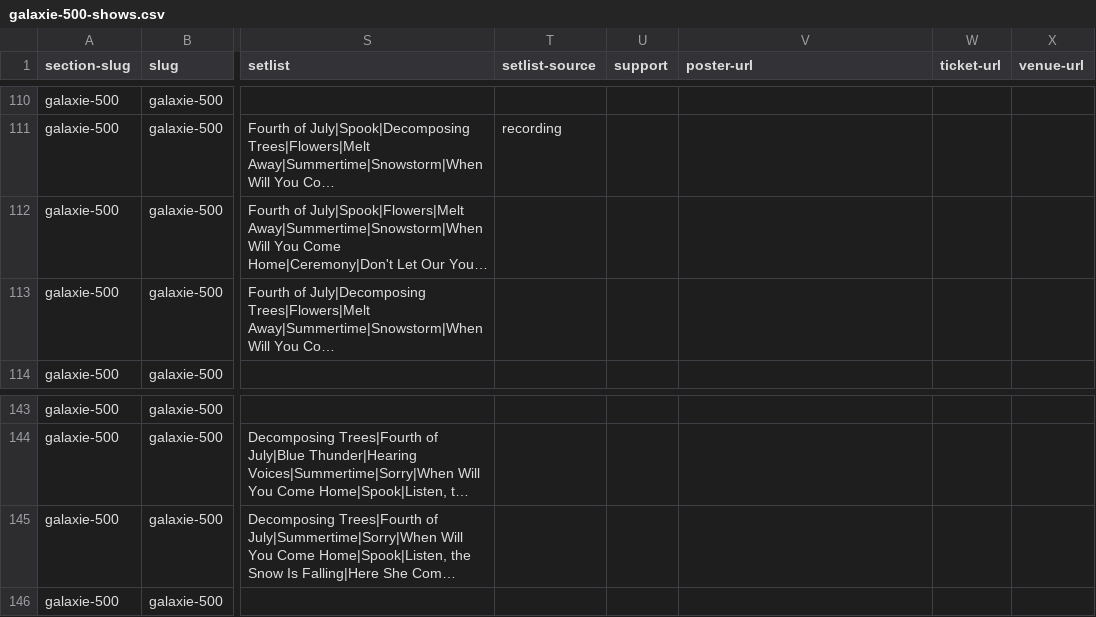
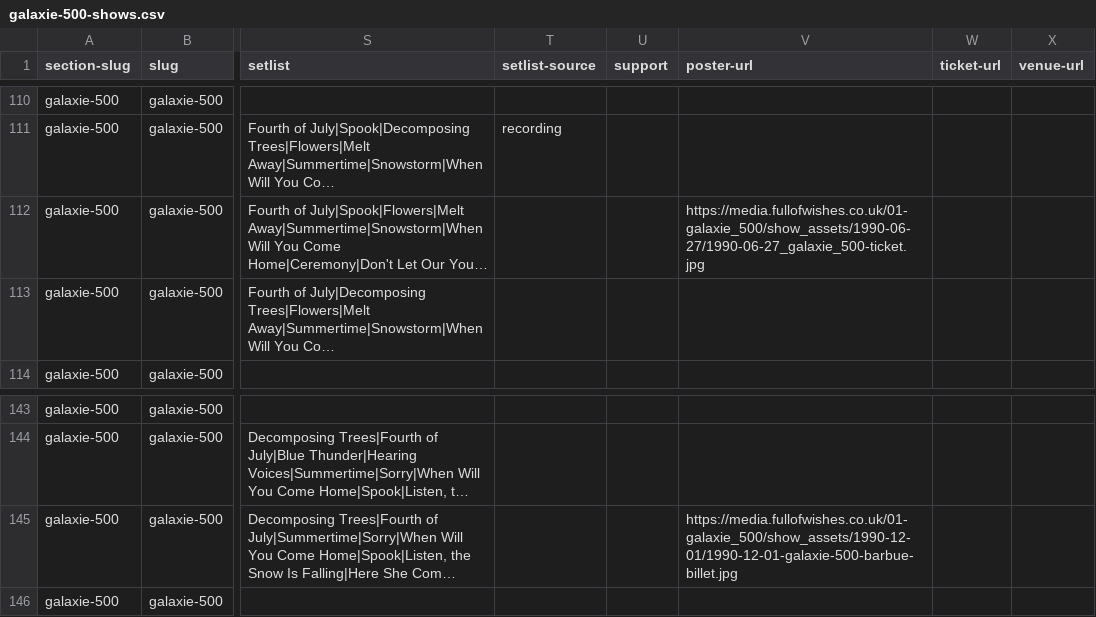
Before and after one commit to grange85/ahfow-database, a CSV file: _data/gigography/galaxie-500-shows.csv, drawn as a sheet; only a part is shown, gaps mark what is left out; long unchanged cells end in …; the diff names each change by its address in the sheet, - before the commit and + after, or states it on an @@ line.

Commit message:
Update 1 file(s): galaxie-500-shows.csv

```diff
--- a/_data/gigography/galaxie-500-shows.csv
+++ b/_data/gigography/galaxie-500-shows.csv
-V112 (poster-url): (empty)
+V112 (poster-url): https://media.fullofwishes.co.uk/01-galaxie_500/show_assets/1990-06-27/1990-06-27_galaxie_500-ticket.jpg
-V145 (poster-url): (empty)
+V145 (poster-url): https://media.fullofwishes.co.uk/01-galaxie_500/show_assets/1990-12-01/1990-12-01-galaxie-500-barbue-billet.jpg
```
